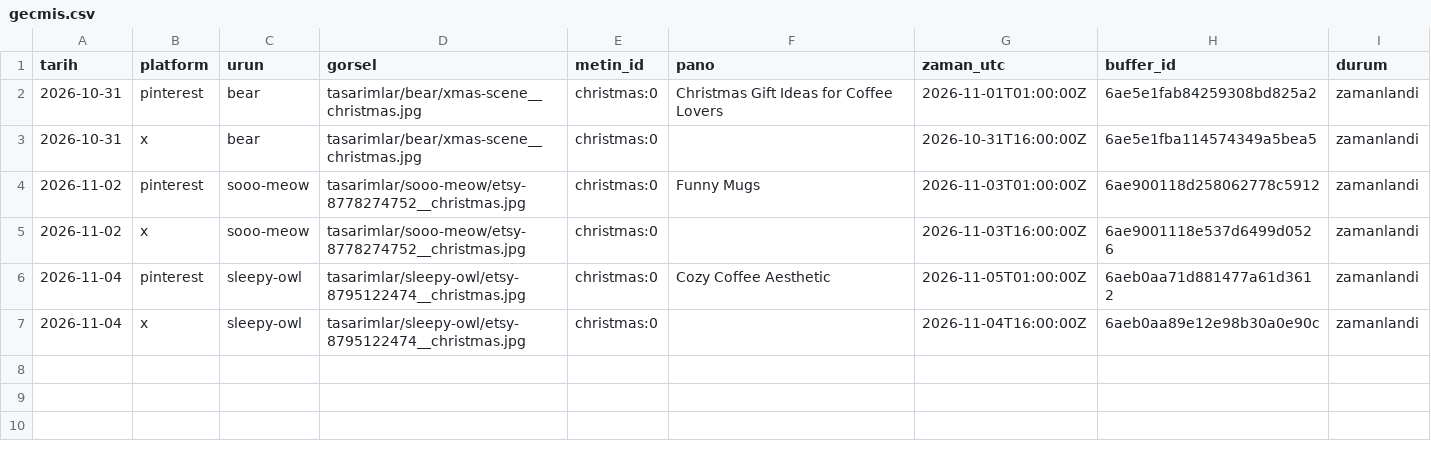
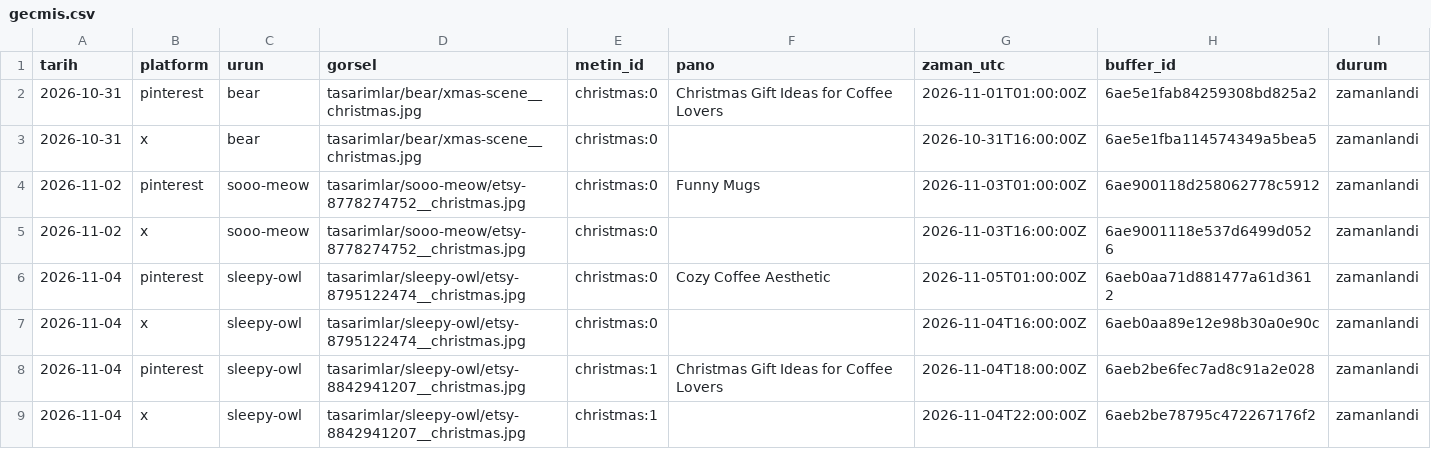
Before and after one commit to uguzeldere/anima-otomasyon, a CSV file: gecmis.csv, drawn as a sheet.

Commit message:
gecmis: 2026-11-04

```diff
--- a/gecmis.csv
+++ b/gecmis.csv
@@ -7 +7,3 @@ tarih,platform,urun,gorsel,metin_id,pano,zaman_utc,buffer_id,durum
 2026-11-04,x,sleepy-owl,tasarimlar/sleepy-owl/etsy-8795122474__christmas.jpg,christmas:0,,2026-11-04T16:00:00Z,6aeb0aa89e12e98b30a0e90c,zamanlandi
+2026-11-04,pinterest,sleepy-owl,tasarimlar/sleepy-owl/etsy-8842941207__christmas.jpg,christmas:1,Christmas Gift Ideas for Coffee Lovers,2026-11-04T18:00:00Z,6aeb2be6fec7ad8c91a2e028,zamanlandi
+2026-11-04,x,sleepy-owl,tasarimlar/sleepy-owl/etsy-8842941207__christmas.jpg,christmas:1,,2026-11-04T22:00:00Z,6aeb2be78795c472267176f2,zamanlandi
```
